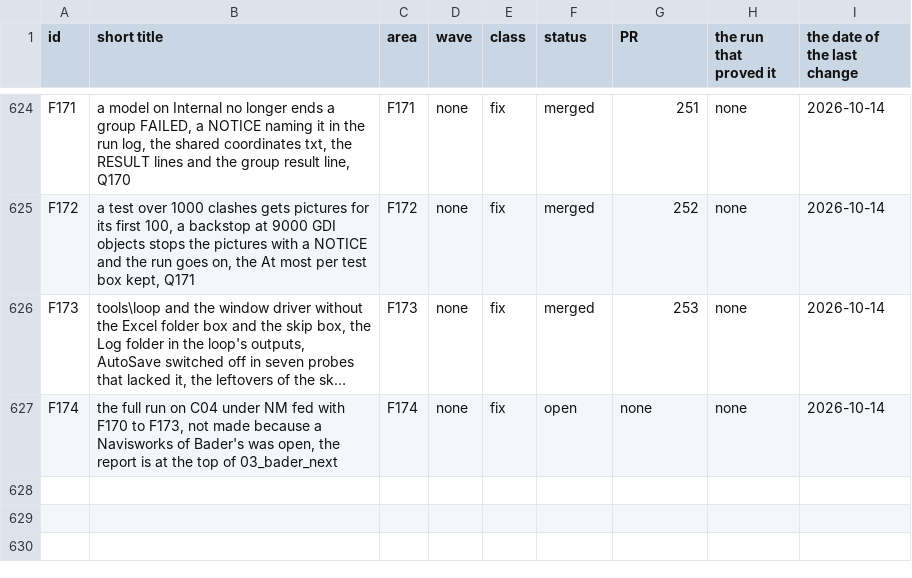
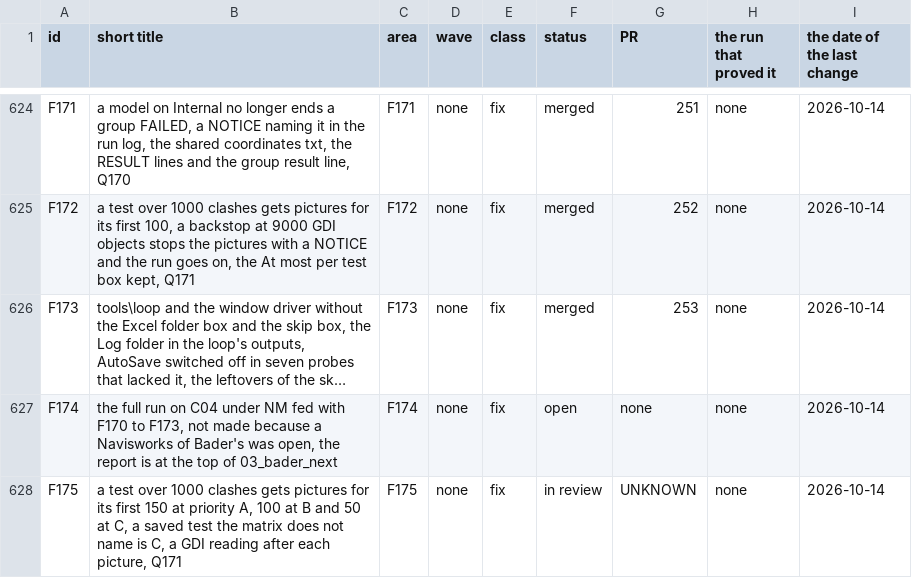
Before and after one commit to baderrahal/PAR_NWC-Federator-V2, a CSV file: steps/tracker.csv, drawn as a sheet; only a part is shown, gaps mark what is left out; long unchanged cells end in …; the diff names each change by its address in the sheet, - before the commit and + after, or states it on an @@ line.

Commit message:
F175: pictures of a test over 1000 clashes by priority, A 150, B 100, C 50, a GDI reading after each picture (Q171)

```diff
--- a/steps/tracker.csv
+++ b/steps/tracker.csv
+row 628: F175 | a test over 1000 clashes gets pictures for its first 150 at priority A, 100 at B and 50 at C, a saved test the matrix does not name is C, a GDI reading after each picture, Q171 | F175 | none | fix | in review | UNKNOWN | none | 2026-10-14
```
Also changed, not shown: 12 other files.
